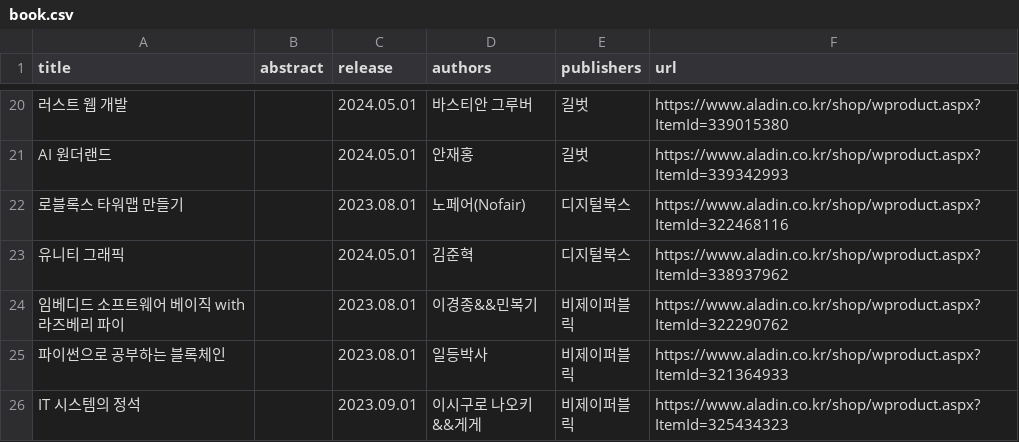
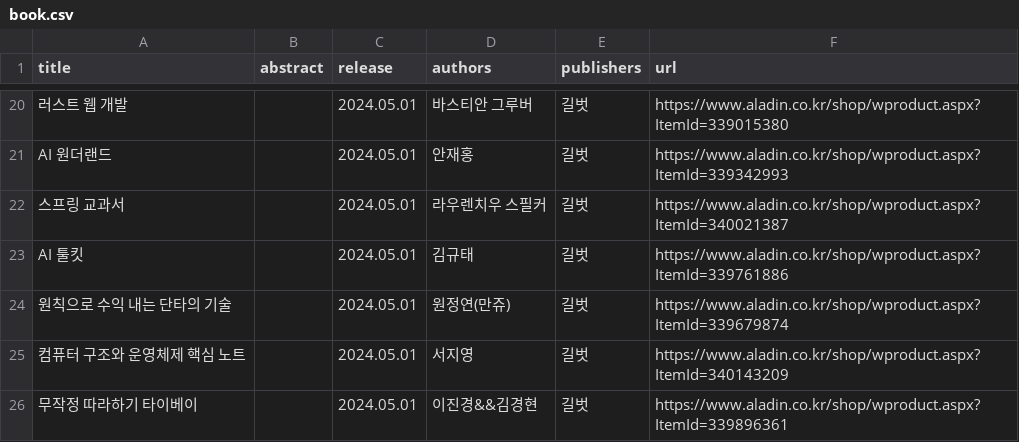
Before and after one commit to chorockuin/find-books, a CSV file: book.csv, drawn as a sheet; only a part is shown, gaps mark what is left out; the shorter side is filled out with more unchanged rows; the diff covers the shown part only; the diff names each change by its address in the sheet, - before the commit and + after, or states it on an @@ line.

```diff
--- a/book.csv
+++ b/book.csv
+row 22: 스프링 교과서 |  | 2024.05.01 | 라우렌치우 스필커 | 길벗 | https://www.aladin.co.kr/shop/wproduct.aspx?ItemId=340021387
+row 23: AI 툴킷 |  | 2024.05.01 | 김규태 | 길벗 | https://www.aladin.co.kr/shop/wproduct.aspx?ItemId=339761886
+row 24: 원칙으로 수익 내는 단타의 기술 |  | 2024.05.01 | 원정연(만쥬) | 길벗 | https://www.aladin.co.kr/shop/wproduct.aspx?ItemId=339679874
+row 25: 컴퓨터 구조와 운영체제 핵심 노트 |  | 2024.05.01 | 서지영 | 길벗 | https://www.aladin.co.kr/shop/wproduct.aspx?ItemId=340143209
+row 26: 무작정 따라하기 타이베이 |  | 2024.05.01 | 이진경&&김경현 | 길벗 | https://www.aladin.co.kr/shop/wproduct.aspx?ItemId=339896361
```
Also changed, not shown: 28 added rows elsewhere in this file, 1 other file.
